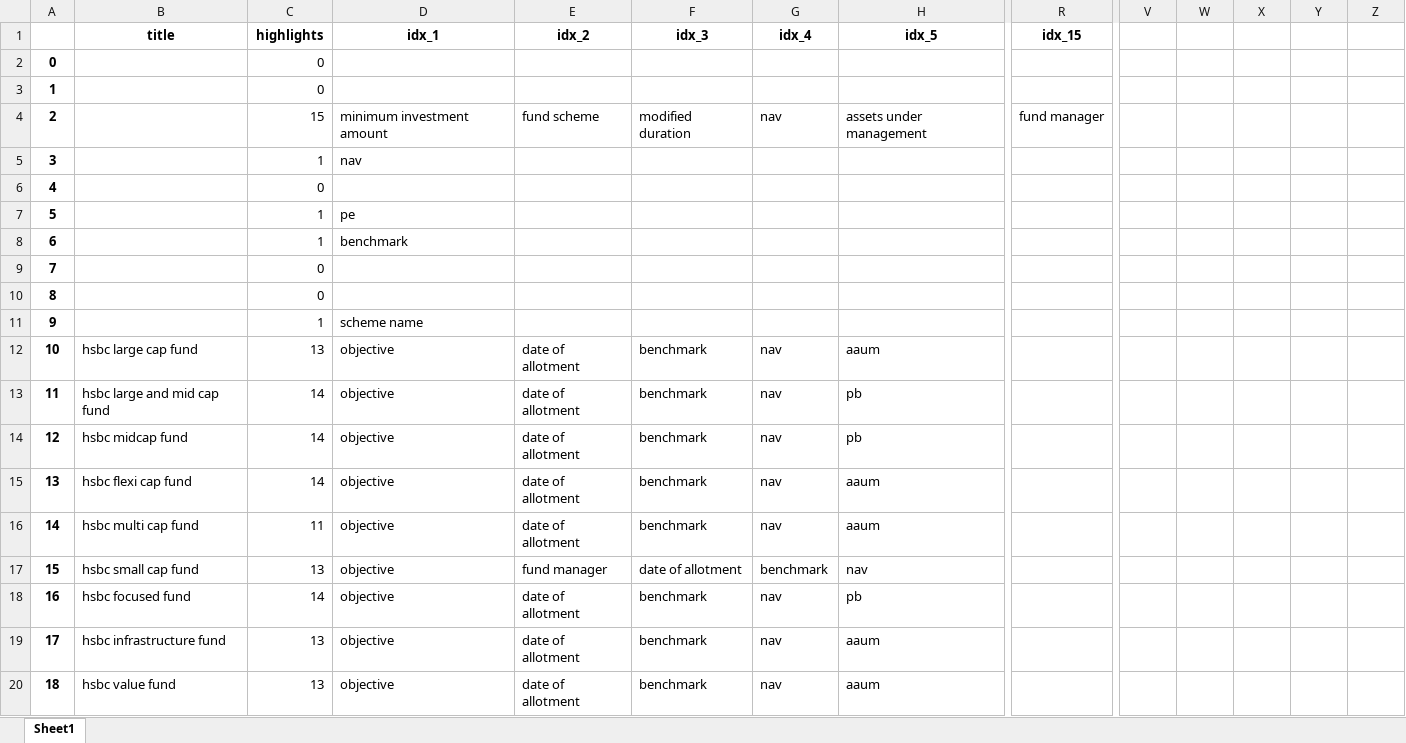
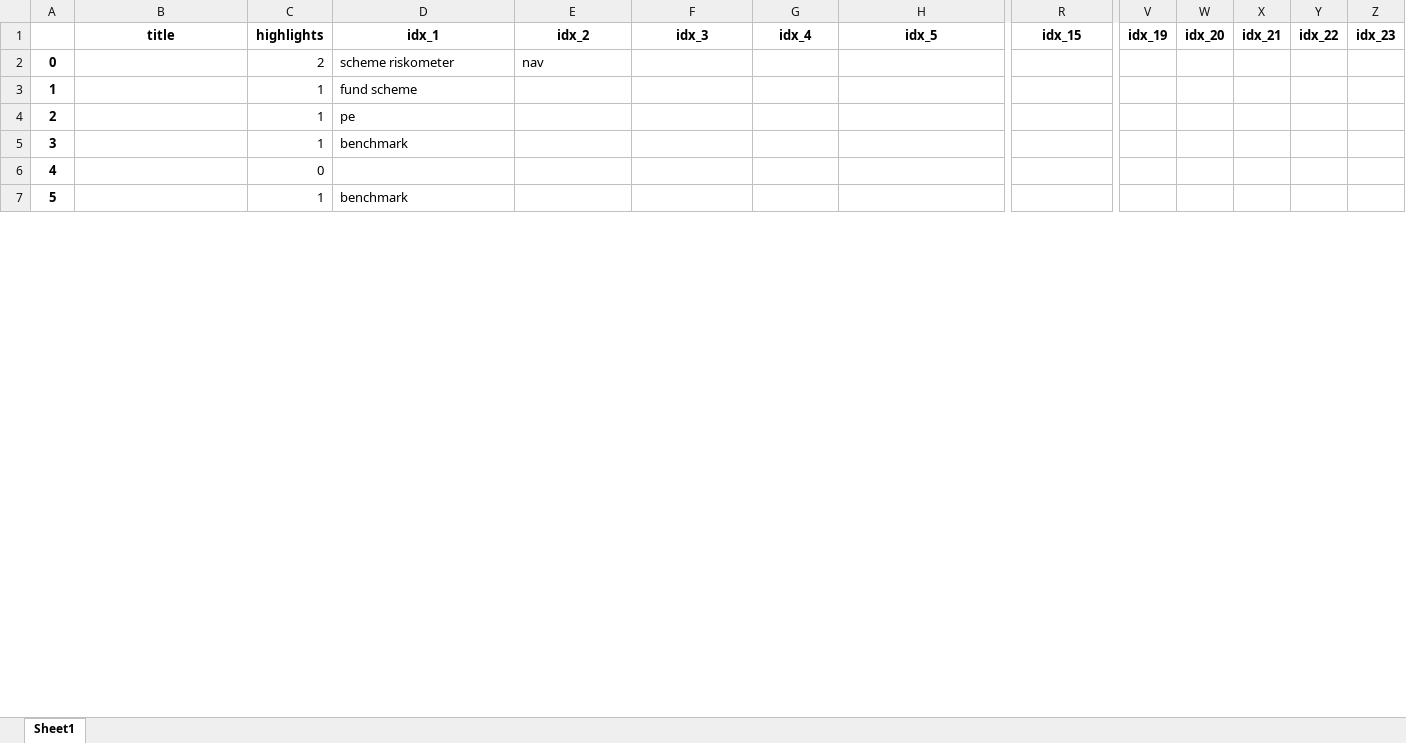
Before and after one commit to C0sCube/mywork-repo, an Excel workbook: data/output/pdf_report.xlsx, sheet Sheet1, drawn as a sheet; only a part is shown, gaps mark what is left out; values as stored, in another font and other column widths than the file's, no borders; removed rows and columns are numbered as before the commit, all else as after; rows hold the shown columns only; the diff covers the shown part only; the diff names each change by its address in the sheet, - before the commit and + after, or states it on an @@ line.

```diff
--- a/data/output/pdf_report.xlsx (sheet Sheet1)
+++ b/data/output/pdf_report.xlsx (sheet Sheet1)
-V1: (empty)
+V1: idx_19
-W1: (empty)
+W1: idx_20
-X1: (empty)
+X1: idx_21
-Y1: (empty)
+Y1: idx_22
-Z1: (empty)
+Z1: idx_23
-row 2: 0 |  | 0
-row 3: 1 |  | 0
-row 4: 2 |  | 15 | minimum investment amount | fund scheme | modified duration | nav | assets under management | fund manager
+row 2: 0 |  | 2 | scheme riskometer | nav
@@ column A renumbered between rows 3 and 53 @@
-D3 (idx_1): nav
+D3 (idx_1): fund scheme
-row 6: 4 |  | 0
-row 10: 8 |  | 0
-D7 (idx_1): scheme name
+D7 (idx_1): benchmark
-row 12: 10 | hsbc large cap fund | 13 | objective | date of allotment | benchmark | nav | aaum
-row 13: 11 | hsbc large and mid cap fund | 14 | objective | date of allotment | benchmark | nav | pb
-row 14: 12 | hsbc midcap fund | 14 | objective | date of allotment | benchmark | nav | pb
-row 15: 13 | hsbc flexi cap fund | 14 | objective | date of allotment | benchmark | nav | aaum
-row 16: 14 | hsbc multi cap fund | 11 | objective | date of allotment | benchmark | nav | aaum
-row 17: 15 | hsbc small cap fund | 13 | objective | fund manager | date of allotment | benchmark | nav
-row 18: 16 | hsbc focused fund | 14 | objective | date of allotment | benchmark | nav | pb
-row 19: 17 | hsbc infrastructure fund | 13 | objective | date of allotment | benchmark | nav | aaum
-row 20: 18 | hsbc value fund | 13 | objective | date of allotment | benchmark | nav | aaum
```
Also changed, not shown: 51 added rows, 61 removed rows and 5 edited cells elsewhere in this sheet, 7 other files.
